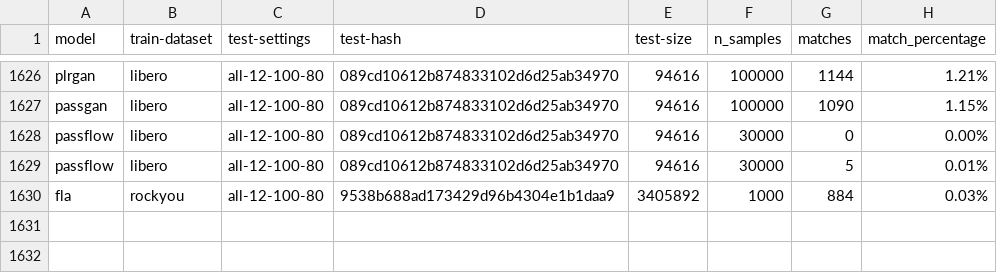
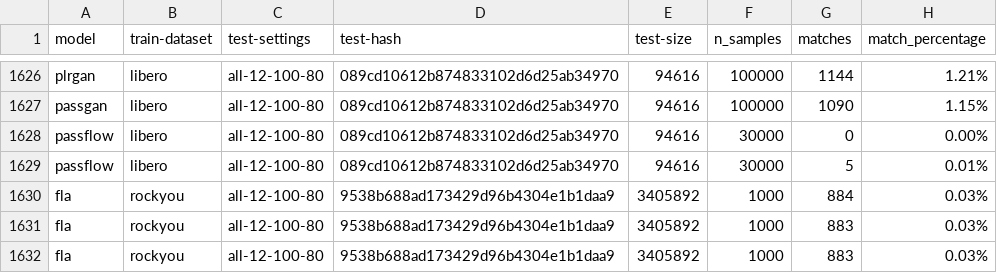
Before and after one commit to BobTheBot988/MAYA-Password-Benchmarking-cstruct, a CSV file: results/rq1/rq1.csv, drawn as a sheet; only a part is shown, gaps mark what is left out; the diff names each change by its address in the sheet, - before the commit and + after, or states it on an @@ line.

```diff
--- a/results/rq1/rq1.csv
+++ b/results/rq1/rq1.csv
+row 1631: fla | rockyou | all-12-100-80 | 9538b688ad173429d96b4304e1b1daa9 | 3405892 | 1000 | 883 | 0.03%
+row 1632: fla | rockyou | all-12-100-80 | 9538b688ad173429d96b4304e1b1daa9 | 3405892 | 1000 | 883 | 0.03%
```
Also changed, not shown: 4 other files.
